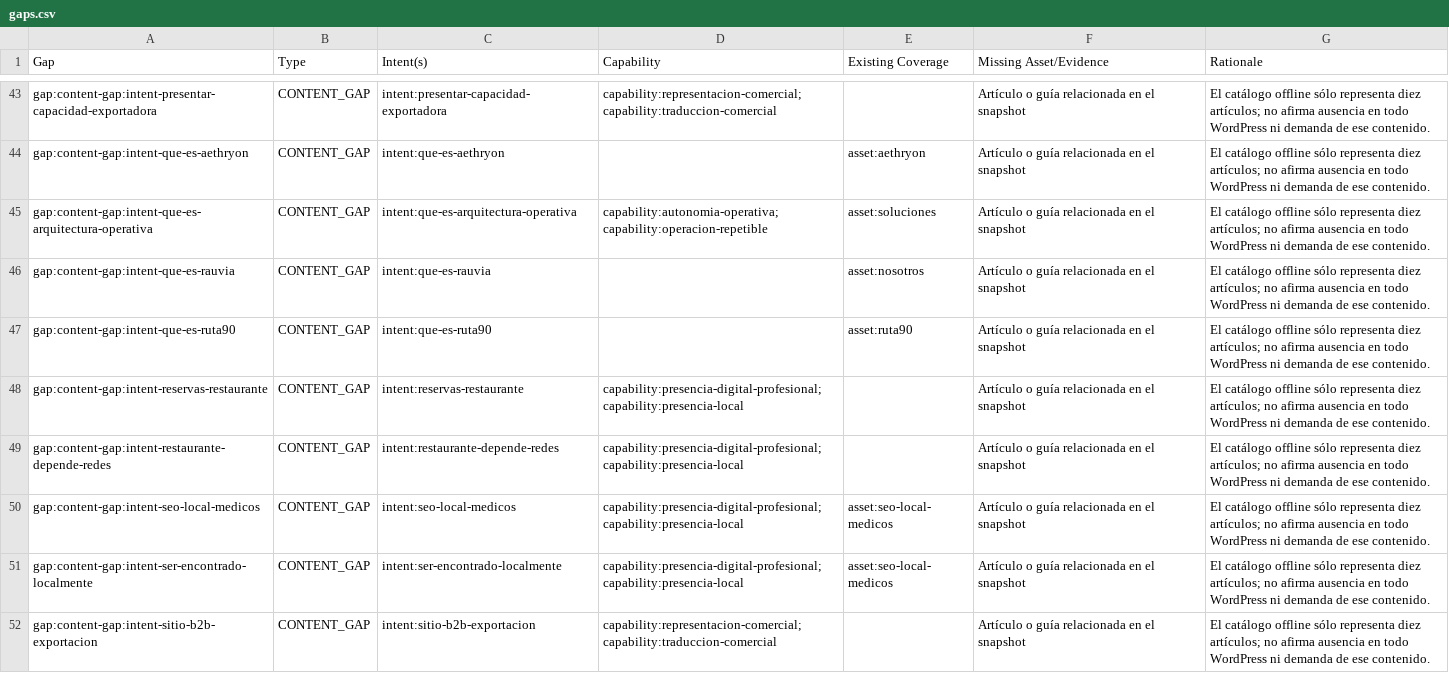
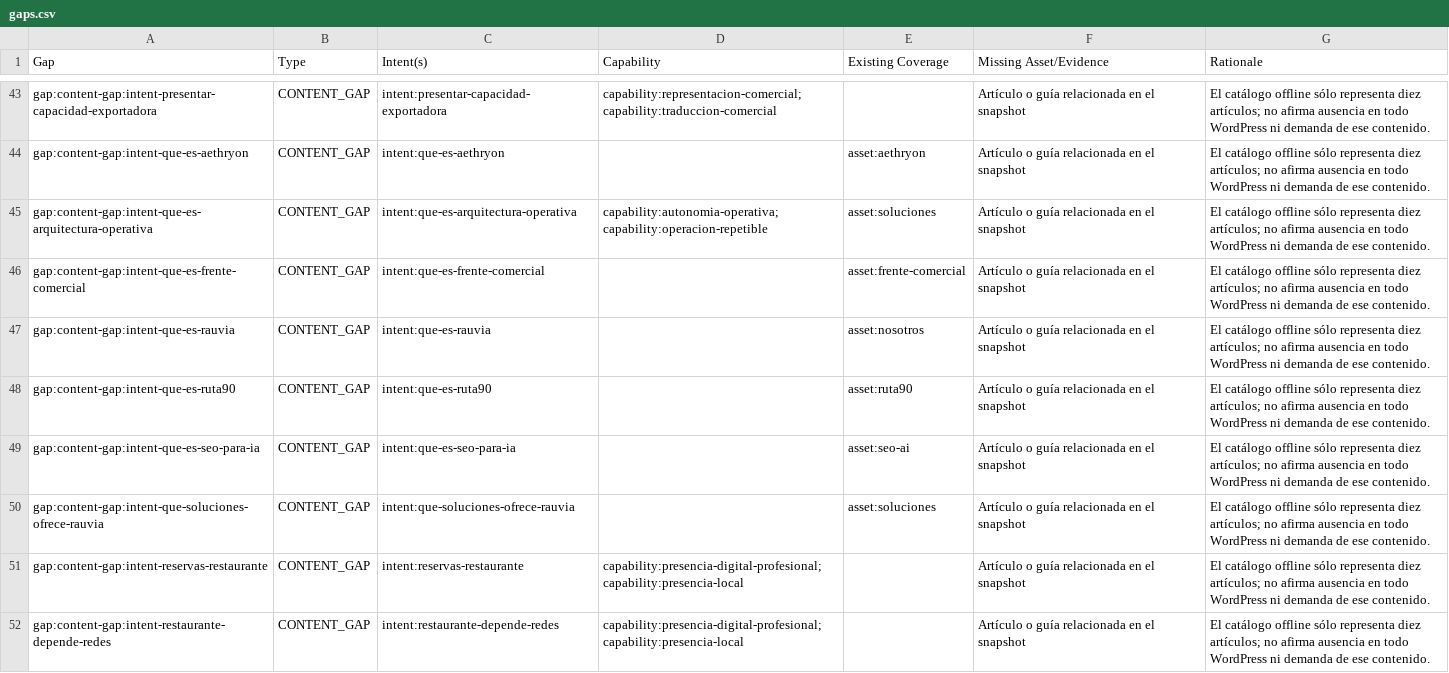
Before and after one commit to raumor911/rauvia-platform, a CSV file: data/knowledge/gaps.csv, drawn as a sheet; only a part is shown, gaps mark what is left out; the shorter side is filled out with more unchanged rows; the diff names each change by its address in the sheet, - before the commit and + after, or states it on an @@ line.

```diff
--- a/data/knowledge/gaps.csv
+++ b/data/knowledge/gaps.csv
+row 46: gap:content-gap:intent-que-es-frente-comercial | CONTENT_GAP | intent:que-es-frente-comercial |  | asset:frente-comercial | Artículo o guía relacionada en el snapshot | El catálogo offline sólo representa diez artículos; no afirma ausencia en todo WordPress ni demanda de ese contenido.
+row 49: gap:content-gap:intent-que-es-seo-para-ia | CONTENT_GAP | intent:que-es-seo-para-ia |  | asset:seo-ai | Artículo o guía relacionada en el snapshot | El catálogo offline sólo representa diez artículos; no afirma ausencia en todo WordPress ni demanda de ese contenido.
+row 50: gap:content-gap:intent-que-soluciones-ofrece-rauvia | CONTENT_GAP | intent:que-soluciones-ofrece-rauvia |  | asset:soluciones | Artículo o guía relacionada en el snapshot | El catálogo offline sólo representa diez artículos; no afirma ausencia en todo WordPress ni demanda de ese contenido.
```
Also changed, not shown: data/knowledge/authority-gaps.csv, data/knowledge/intent-coverage.csv, 27 other files.
